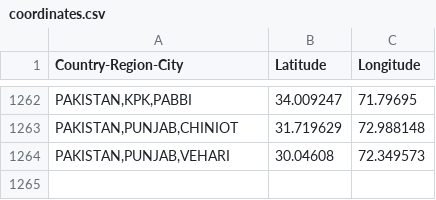
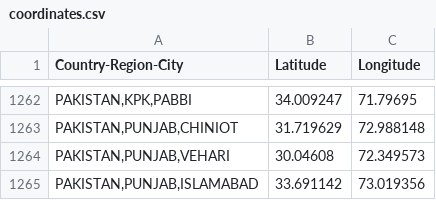
Before and after one commit to sanger-bentley-group/gps-database-processor, a CSV file: data/coordinates.csv, drawn as a sheet; only a part is shown, gaps mark what is left out.

Commit message:
Add new Pakistan location

```diff
--- a/data/coordinates.csv
+++ b/data/coordinates.csv
@@ -1264 +1264,2 @@ Country-Region-City,Latitude,Longitude
 "PAKISTAN,PUNJAB,VEHARI",30.04608,72.349573
+"PAKISTAN,PUNJAB,ISLAMABAD",33.691142,73.019356
```
